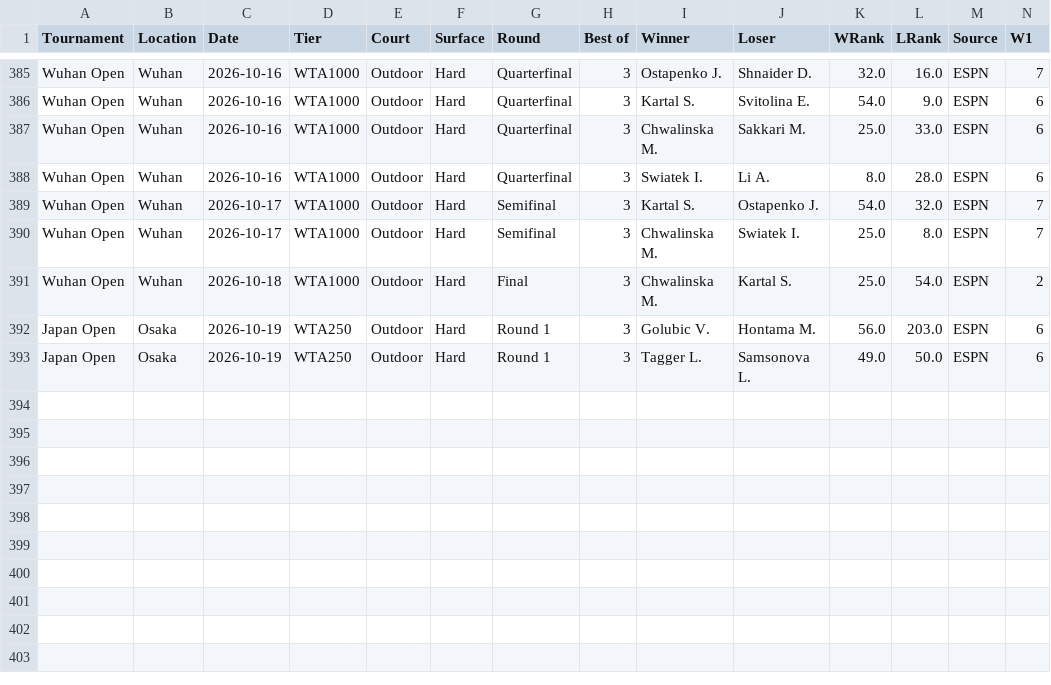
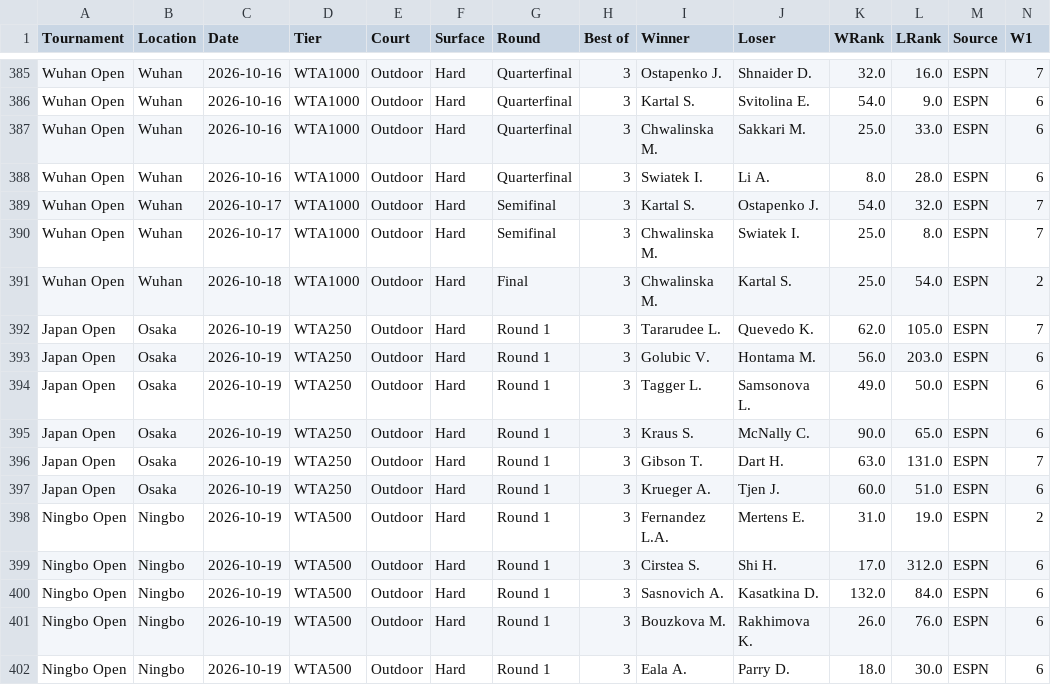
Before and after one commit to AVanneste/sports-analytics-platform, a CSV file: Tennis/data/raw/wta_espn.csv, drawn as a sheet; only a part is shown, gaps mark what is left out; rows hold the shown columns only; the diff names each change by its address in the sheet, - before the commit and + after, or states it on an @@ line.

```diff
--- a/Tennis/data/raw/wta_espn.csv
+++ b/Tennis/data/raw/wta_espn.csv
+row 392: Japan Open | Osaka | 2026-10-19 | WTA250 | Outdoor | Hard | Round 1 | 3 | Tararudee L. | Quevedo K. | 62.0 | 105.0 | ESPN | 7
+row 395: Japan Open | Osaka | 2026-10-19 | WTA250 | Outdoor | Hard | Round 1 | 3 | Kraus S. | McNally C. | 90.0 | 65.0 | ESPN | 6
+row 396: Japan Open | Osaka | 2026-10-19 | WTA250 | Outdoor | Hard | Round 1 | 3 | Gibson T. | Dart H. | 63.0 | 131.0 | ESPN | 7
+row 397: Japan Open | Osaka | 2026-10-19 | WTA250 | Outdoor | Hard | Round 1 | 3 | Krueger A. | Tjen J. | 60.0 | 51.0 | ESPN | 6
+row 398: Ningbo Open | Ningbo | 2026-10-19 | WTA500 | Outdoor | Hard | Round 1 | 3 | Fernandez L.A. | Mertens E. | 31.0 | 19.0 | ESPN | 2
+row 399: Ningbo Open | Ningbo | 2026-10-19 | WTA500 | Outdoor | Hard | Round 1 | 3 | Cirstea S. | Shi H. | 17.0 | 312.0 | ESPN | 6
+row 400: Ningbo Open | Ningbo | 2026-10-19 | WTA500 | Outdoor | Hard | Round 1 | 3 | Sasnovich A. | Kasatkina D. | 132.0 | 84.0 | ESPN | 6
+row 401: Ningbo Open | Ningbo | 2026-10-19 | WTA500 | Outdoor | Hard | Round 1 | 3 | Bouzkova M. | Rakhimova K. | 26.0 | 76.0 | ESPN | 6
+row 402: Ningbo Open | Ningbo | 2026-10-19 | WTA500 | Outdoor | Hard | Round 1 | 3 | Eala A. | Parry D. | 18.0 | 30.0 | ESPN | 6
```
Also changed, not shown: Football/data/raw/xg/EPL.csv, Football/data/raw/xg/LaLiga.csv, 16 other files.
